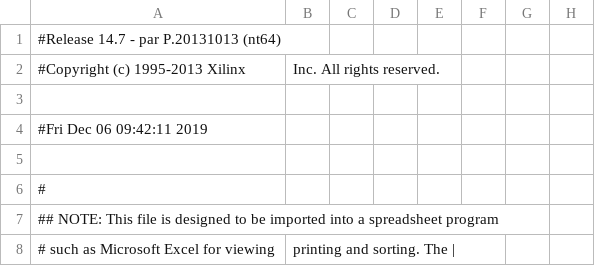
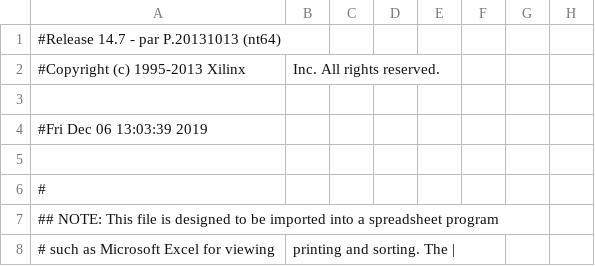
Before and after one commit to leo-dh/50002_1D, a CSV file: work/planAhead/SaveBilly/SaveBilly.runs/impl_1/mojo_top_0_routed_pad.csv, drawn as a sheet; only a part is shown; the diff names each change by its address in the sheet, - before the commit and + after, or states it on an @@ line.

```diff
--- a/work/planAhead/SaveBilly/SaveBilly.runs/impl_1/mojo_top_0_routed_pad.csv
+++ b/work/planAhead/SaveBilly/SaveBilly.runs/impl_1/mojo_top_0_routed_pad.csv
-A4: #Fri Dec 06 09:42:11 2019
+A4: #Fri Dec 06 13:03:39 2019
```
Also changed, not shown: 52 other files.
